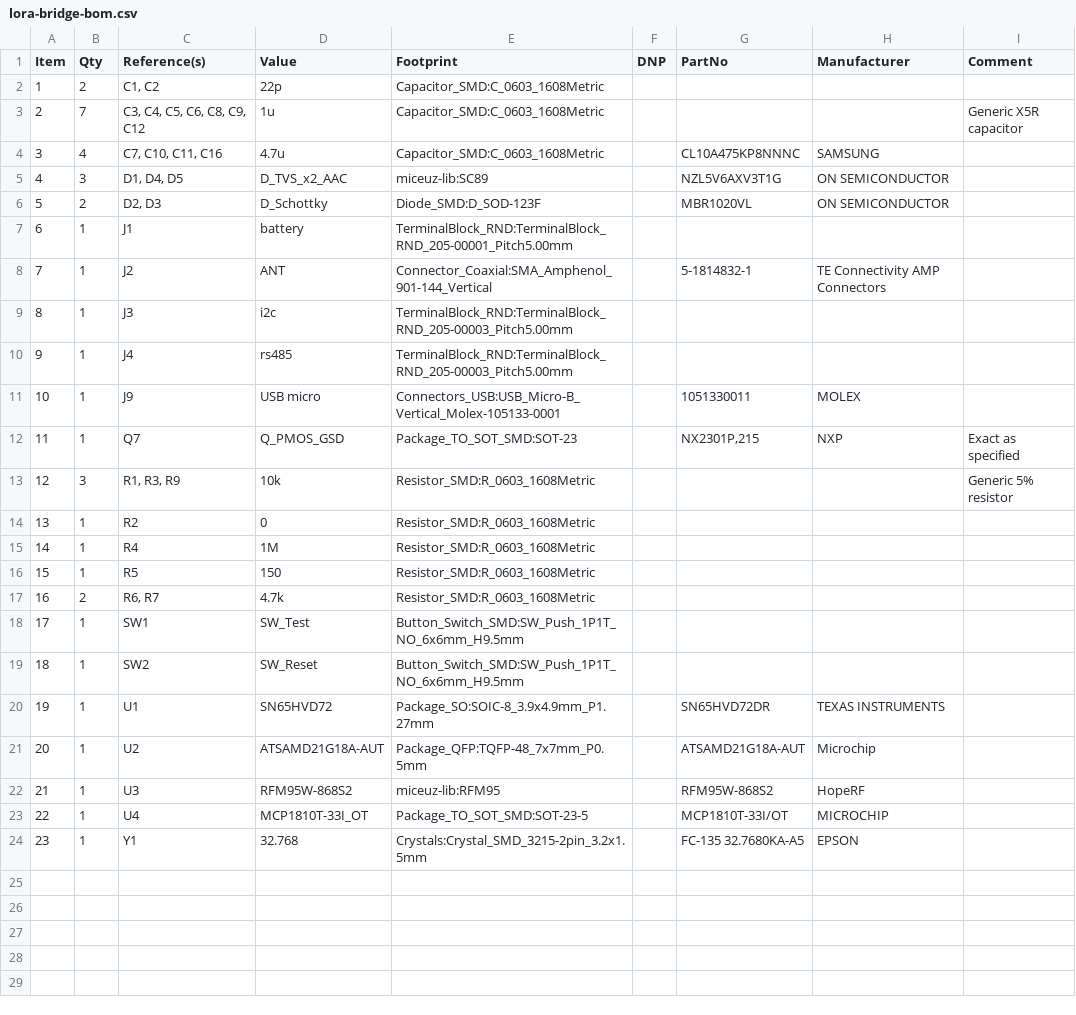
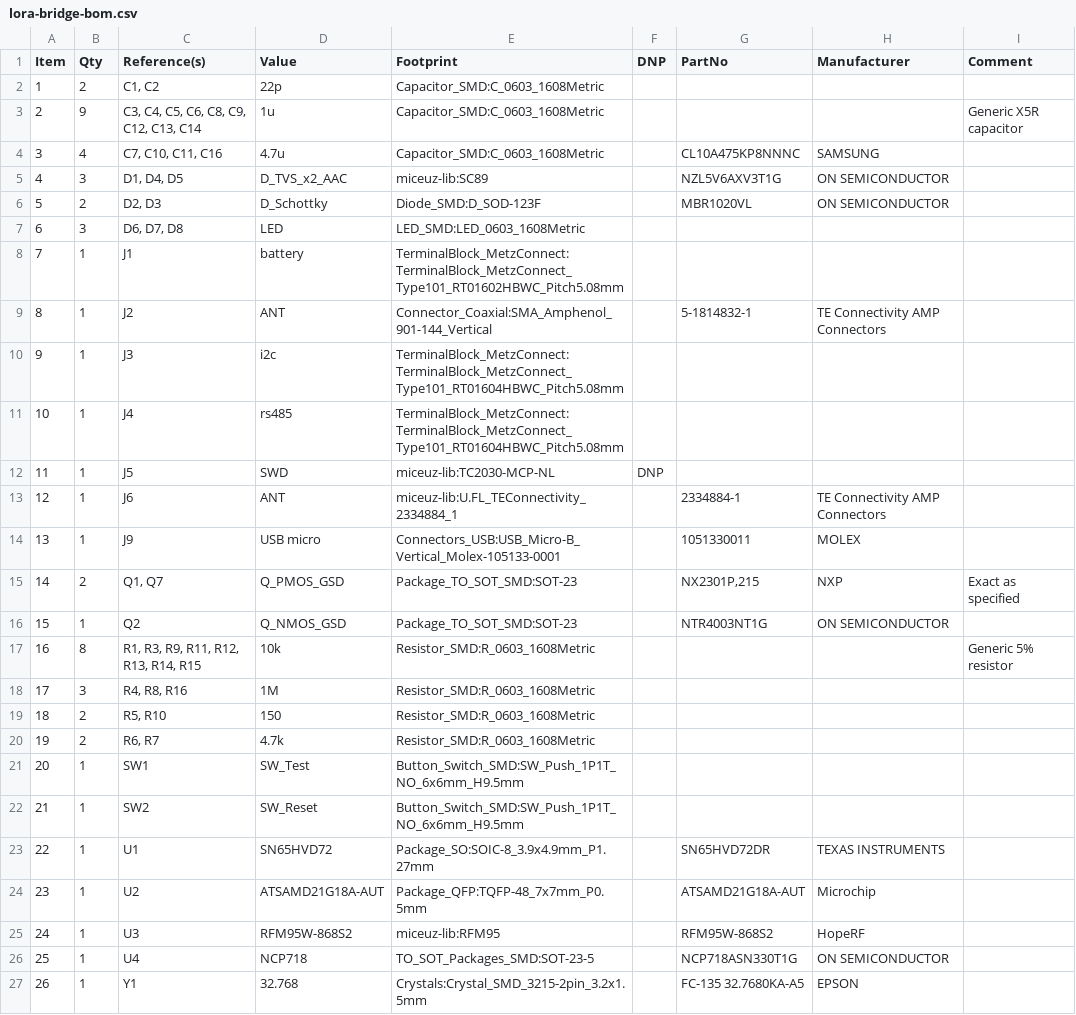
Before and after one commit to RainDrop-lora/raindrop, a CSV file: Electronics/lora-rs485-bridge/lora-bridge-bom.csv, drawn as a sheet; removed rows and columns are numbered as before the commit, all else as after; the diff names each change by its address in the sheet, - before the commit and + after, or states it on an @@ line.

Commit message:
Add ESD protection to i2c lines, change VIN TVS diode to higher voltage, add series resistors to SPI lines, compress the PCB to be at width of typical 4xAA battery holder

```diff
--- a/Electronics/lora-rs485-bridge/lora-bridge-bom.csv
+++ b/Electronics/lora-rs485-bridge/lora-bridge-bom.csv
-B3 (Qty): 7
+B3 (Qty): 9
-C3 (Reference(s)): C3, C4, C5, C6, C8, C9, C12
+C3 (Reference(s)): C3, C4, C5, C6, C8, C9, C12, C13, C14
+row 7: 6 | 3 | D6, D7, D8 | LED | LED_SMD:LED_0603_1608Metric
@@ column A (Item) renumbered from row 8 down @@
-E8 (Footprint): TerminalBlock_RND:TerminalBlock_RND_205-00001_Pitch5.00mm
+E8 (Footprint): TerminalBlock_MetzConnect:TerminalBlock_MetzConnect_Type101_RT01602HBWC_Pitch5.08mm
-E10:E11 (Footprint): TerminalBlock_RND:TerminalBlock_RND_205-00003_Pitch5.00mm
+E10:E11 (Footprint): TerminalBlock_MetzConnect:TerminalBlock_MetzConnect_Type101_RT01604HBWC_Pitch5.08mm
+row 12: 11 | 1 | J5 | SWD | miceuz-lib:TC2030-MCP-NL | DNP
+row 13: 12 | 1 | J6 | ANT | miceuz-lib:U.FL_TEConnectivity_2334884_1 |  | 2334884-1 | TE Connectivity AMP Connectors
-B15 (Qty): 1
+B15 (Qty): 2
-C15 (Reference(s)): Q7
+C15 (Reference(s)): Q1, Q7
+row 16: 15 | 1 | Q2 | Q_NMOS_GSD | Package_TO_SOT_SMD:SOT-23 |  | NTR4003NT1G | ON SEMICONDUCTOR
-B17 (Qty): 3
+B17 (Qty): 8
-C17 (Reference(s)): R1, R3, R9
+C17 (Reference(s)): R1, R3, R9, R11, R12, R13, R14, R15
-row 14: 13 | 1 | R2 | 0 | Resistor_SMD:R_0603_1608Metric
-B18 (Qty): 1
+B18 (Qty): 3
-C18 (Reference(s)): R4
+C18 (Reference(s)): R4, R8, R16
-B19 (Qty): 1
+B19 (Qty): 2
-C19 (Reference(s)): R5
+C19 (Reference(s)): R5, R10
-D26 (Value): MCP1810T-33I_OT
+D26 (Value): NCP718
-E26 (Footprint): Package_TO_SOT_SMD:SOT-23-5
+E26 (Footprint): TO_SOT_Packages_SMD:SOT-23-5
-G26 (PartNo): MCP1810T-33I/OT
+G26 (PartNo): NCP718ASN330T1G
-H26 (Manufacturer): MICROCHIP
+H26 (Manufacturer): ON SEMICONDUCTOR
```
Also changed, not shown: 12 other files.
